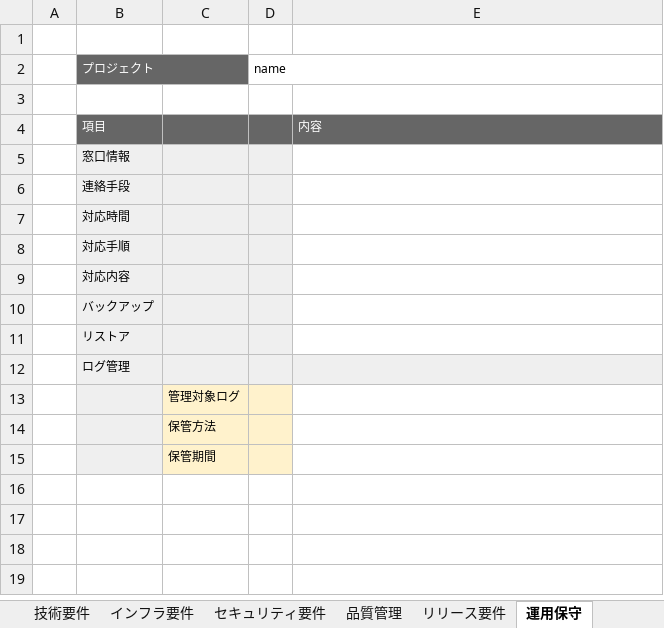
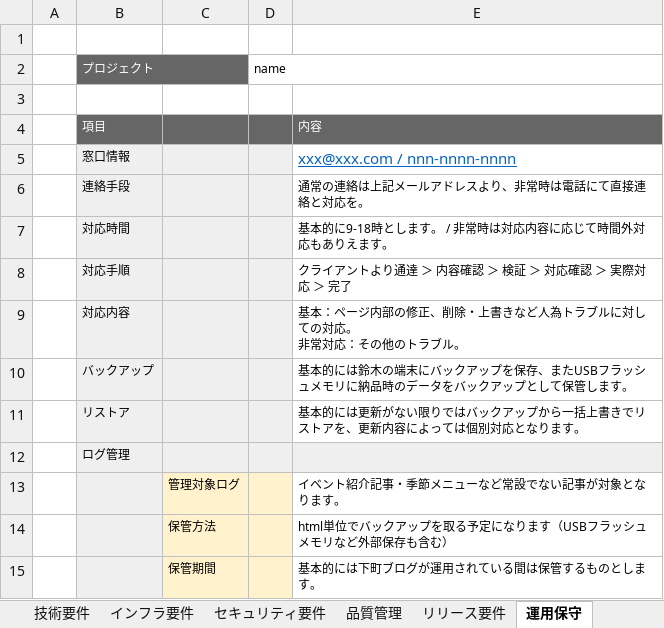
Before and after one commit to kilsche/sctest, an Excel workbook: websheet.xlsx, sheet 運用保守, drawn as a sheet; values as stored, in another font and other column widths than the file's, no borders; ↵ is a line break in a cell; the diff names each change by its address in the sheet, - before the commit and + after, or states it on an @@ line.

```diff
--- a/websheet.xlsx (sheet 運用保守)
+++ b/websheet.xlsx (sheet 運用保守)
-E5: (empty)
+E5: xxx@xxx.com / nnn-nnnn-nnnn
-E6: (empty)
+E6: 通常の連絡は上記メールアドレスより、非常時は電話にて直接連絡と対応を。
-E7: (empty)
+E7: 基本的に9-18時とします。 / 非常時は対応内容に応じて時間外対応もありえます。
-E8: (empty)
+E8: クライアントより通達 ＞ 内容確認 ＞ 検証 ＞ 対応確認 ＞ 実際対応 ＞ 完了
-E9: (empty)
+E9: 基本：ページ内部の修正、削除・上書きなど人為トラブルに対しての対応。 ↵ 非常対応：その他のトラブル。
-E10: (empty)
+E10: 基本的には鈴木の端末にバックアップを保存、またUSBフラッシュメモリに納品時のデータをバックアップとして保管します。
-E11: (empty)
+E11: 基本的には更新がない限りではバックアップから一括上書きでリストアを、更新内容によっては個別対応となります。
-E13: (empty)
+E13: イベント紹介記事・季節メニューなど常設でない記事が対象となります。
-E14: (empty)
+E14: html単位でバックアップを取る予定になります（USBフラッシュメモリなど外部保存も含む）
-E15: (empty)
+E15: 基本的には下町ブログが運用されている間は保管するものとします。
```
Also changed, not shown: sheet プロジェクト, sheet 品質管理, sheet リリース要件, sheet インフラ要件, sheet 技術要件, sheet 背景・趣旨, 2 more sheets.
